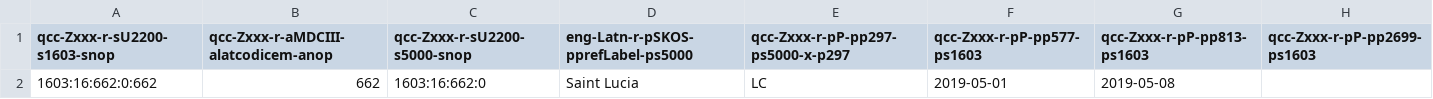
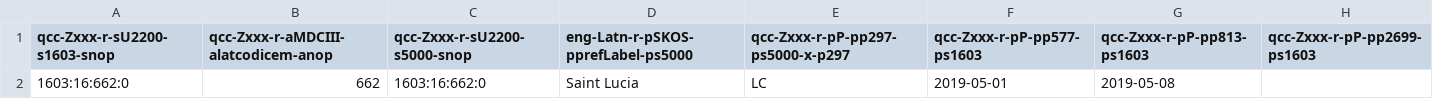
Before and after one commit to MDCIII/1603_16_662, a CSV file: 1603/16/662/0/1603_16_662_0.no1.bcp47.csv, drawn as a sheet.

```diff
--- a/1603/16/662/0/1603_16_662_0.no1.bcp47.csv
+++ b/1603/16/662/0/1603_16_662_0.no1.bcp47.csv
@@ -1,2 +1,2 @@
 qcc-Zxxx-r-sU2200-s1603-snop,qcc-Zxxx-r-aMDCIII-alatcodicem-anop,qcc-Zxxx-r-sU2200-s5000-snop,eng-Latn-r-pSKOS-pprefLabel-ps5000,qcc-Zxxx-r-pP-pp297-ps5000-x-p297,qcc-Zxxx-r-pP-pp577-ps1603,qcc-Zxxx-r-pP-pp813-ps1603,qcc-Zxxx-r-pP-pp2699-ps1603
-1603:16:662:0:662,662,1603:16:662:0,Saint Lucia,LC,2019-05-01,2019-05-08,
+1603:16:662:0,662,1603:16:662:0,Saint Lucia,LC,2019-05-01,2019-05-08,
```
Also changed, not shown: 1603/16/662/0/1603_16_662_0.no1.tm.hxl.csv.
